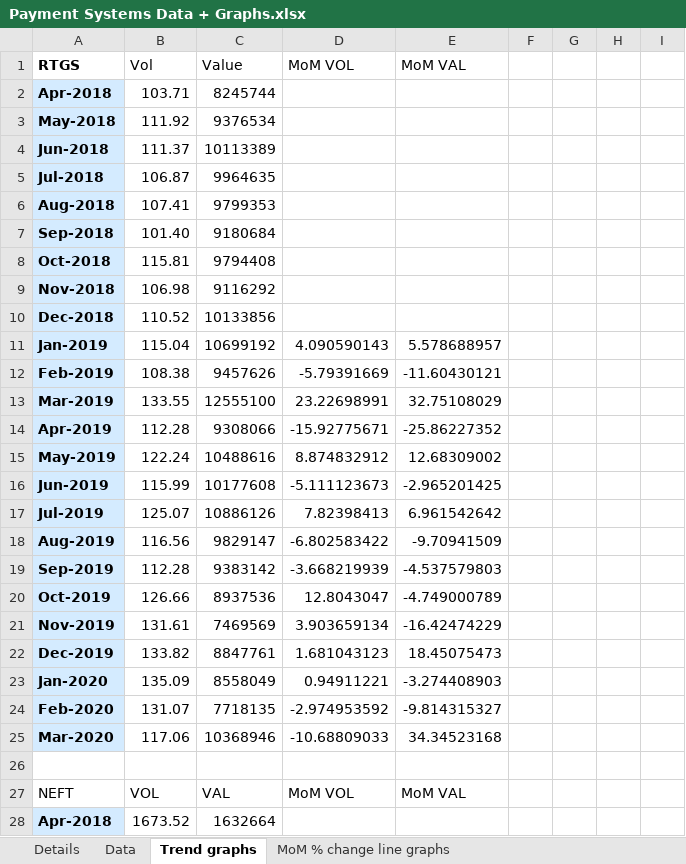
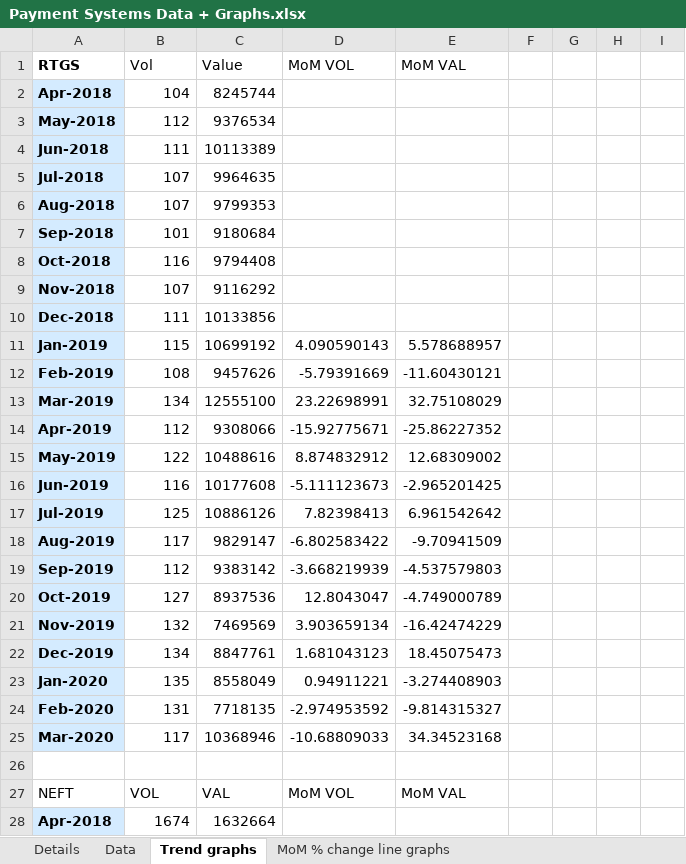
Before and after one commit to tusharsonthalia/IIT-B-Internship, an Excel workbook: Financial Data and Graphs/.xlsx files/Payment Systems Data + Graphs.xlsx, sheet Trend graphs, drawn as a sheet; only a part is shown; values as stored, in another font and other column widths than the file's, no borders; charts and pictures not drawn; the diff covers the shown part only; the diff names each change by its address in the sheet, - before the commit and + after, or states it on an @@ line.

```diff
--- a/Financial Data and Graphs/.xlsx files/Payment Systems Data + Graphs.xlsx (sheet Trend graphs)
+++ b/Financial Data and Graphs/.xlsx files/Payment Systems Data + Graphs.xlsx (sheet Trend graphs)
-B2 (Vol): 103.71
+B2 (Vol): 104
-B3 (Vol): 111.92
+B3 (Vol): 112
-B4 (Vol): 111.37
+B4 (Vol): 111
-B5 (Vol): 106.87
+B5 (Vol): 107
-B6 (Vol): 107.41
+B6 (Vol): 107
-B7 (Vol): 101.40
+B7 (Vol): 101
-B8 (Vol): 115.81
+B8 (Vol): 116
-B9 (Vol): 106.98
+B9 (Vol): 107
-B10 (Vol): 110.52
+B10 (Vol): 111
-B11 (Vol): 115.04
+B11 (Vol): 115
-B12 (Vol): 108.38
+B12 (Vol): 108
-B13 (Vol): 133.55
+B13 (Vol): 134
-B14 (Vol): 112.28
+B14 (Vol): 112
-B15 (Vol): 122.24
+B15 (Vol): 122
-B16 (Vol): 115.99
+B16 (Vol): 116
-B17 (Vol): 125.07
+B17 (Vol): 125
-B18 (Vol): 116.56
+B18 (Vol): 117
-B19 (Vol): 112.28
+B19 (Vol): 112
-B20 (Vol): 126.66
+B20 (Vol): 127
-B21 (Vol): 131.61
+B21 (Vol): 132
-B22 (Vol): 133.82
+B22 (Vol): 134
-B23 (Vol): 135.09
+B23 (Vol): 135
-B24 (Vol): 131.07
+B24 (Vol): 131
-B25 (Vol): 117.06
+B25 (Vol): 117
-B28 (Vol): 1673.52
+B28 (Vol): 1674
```
Also changed, not shown: 1 added row and 48 edited cells elsewhere in this sheet, charts or pictures, Financial Data and Graphs/.xlsx files/State wise Aggregate Deposit and Bank Credit of SCBs.xlsx, 1 other file.
